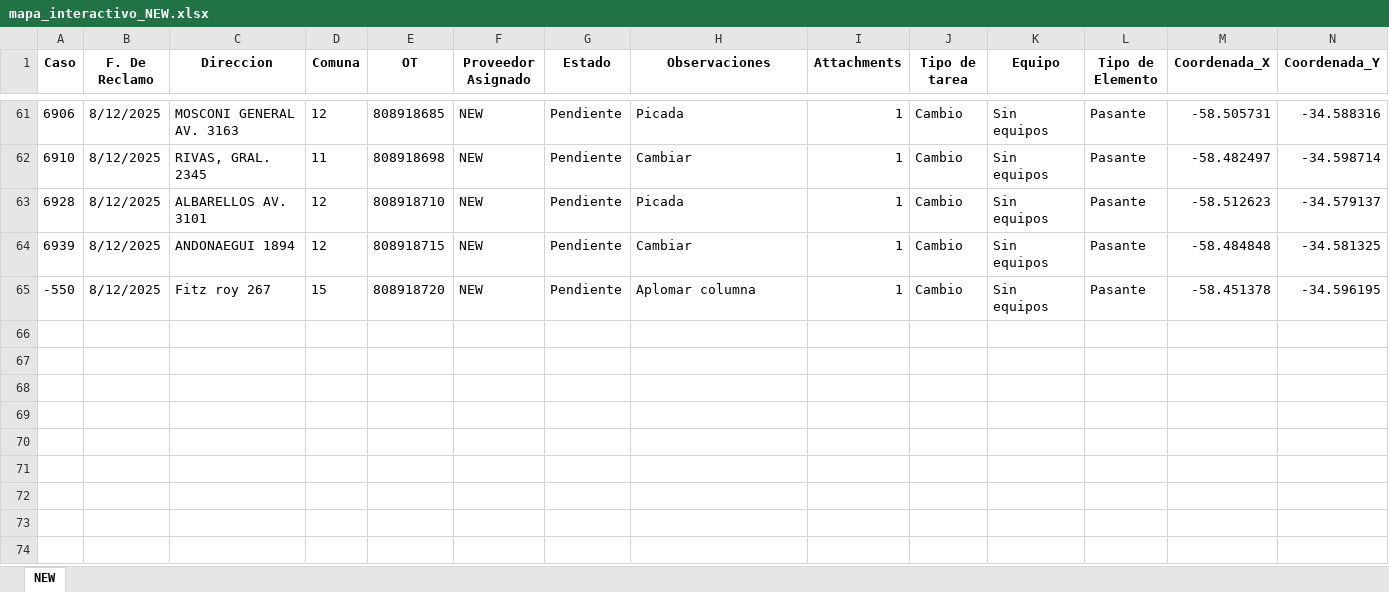
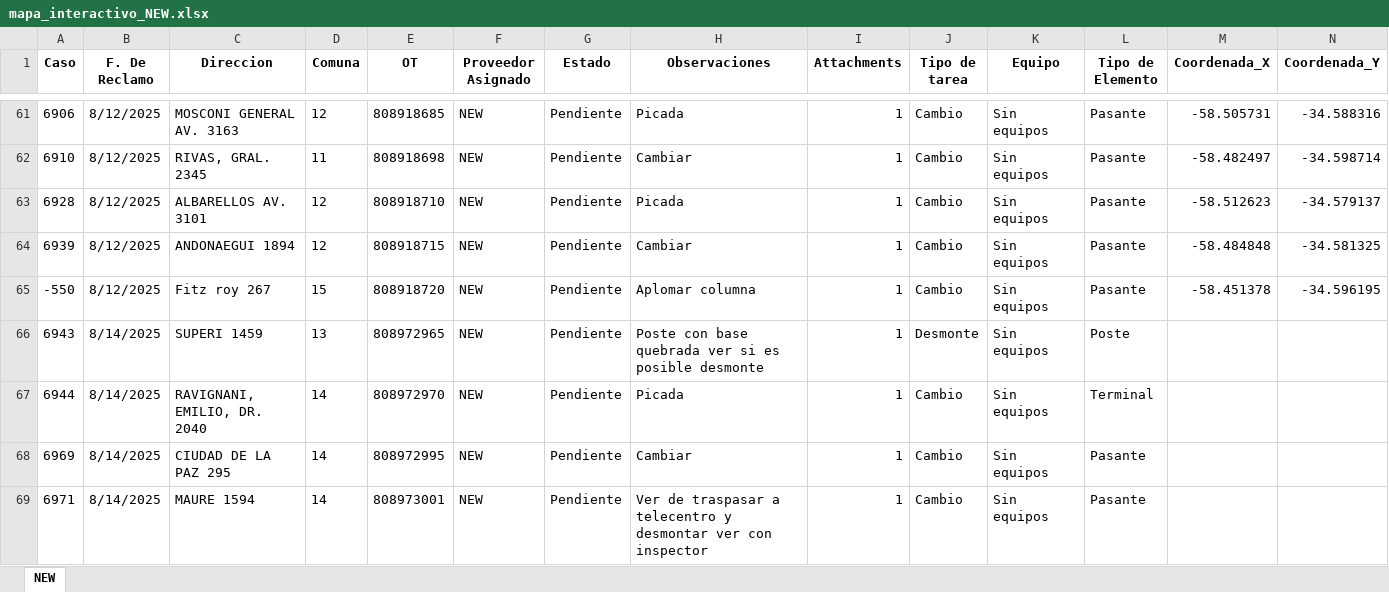
Before and after one commit to gestiondereclamosteco/new, an Excel workbook: mapa_interactivo_NEW.xlsx, sheet NEW, drawn as a sheet; only a part is shown, gaps mark what is left out; values as stored, in another font and other column widths than the file's, no borders; rows hold the shown columns only; the diff names each change by its address in the sheet, - before the commit and + after, or states it on an @@ line.

Commit message:
🔄 Actualización automática del mapa (2025-08-15 11:42:25)

```diff
--- a/mapa_interactivo_NEW.xlsx (sheet NEW)
+++ b/mapa_interactivo_NEW.xlsx (sheet NEW)
+row 66: 6943 | 8/14/2025 | SUPERI 1459 | 13 | 808972965 | NEW | Pendiente | Poste con base quebrada ver si es posible desmonte | 1 | Desmonte | Sin equipos | Poste
+row 67: 6944 | 8/14/2025 | RAVIGNANI, EMILIO, DR. 2040 | 14 | 808972970 | NEW | Pendiente | Picada | 1 | Cambio | Sin equipos | Terminal
+row 68: 6969 | 8/14/2025 | CIUDAD DE LA PAZ 295 | 14 | 808972995 | NEW | Pendiente | Cambiar | 1 | Cambio | Sin equipos | Pasante
+row 69: 6971 | 8/14/2025 | MAURE 1594 | 14 | 808973001 | NEW | Pendiente | Ver de traspasar a telecentro y desmontar ver con inspector | 1 | Cambio | Sin equipos | Pasante
```
Also changed, not shown: 1 other file.
